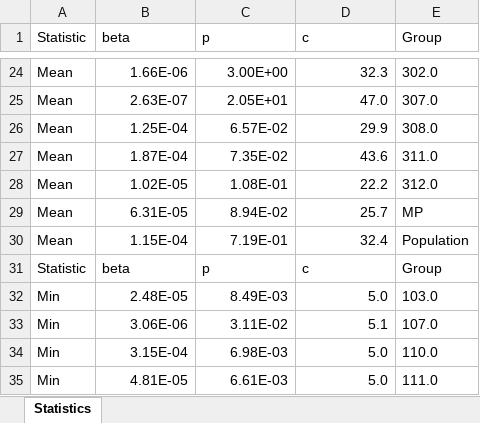
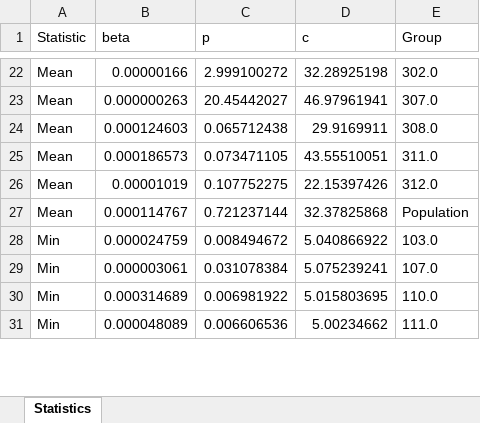
Before and after one commit to DoctorGoose/VirtualPatient, an Excel workbook: python/viral_stats.xlsx, sheet Statistics, drawn as a sheet; only a part is shown, gaps mark what is left out; values as stored, in another font and other column widths than the file's, no borders; conditional formats not drawn; removed rows and columns are numbered as before the commit, all else as after; the diff covers the shown part only; the diff names each change by its address in the sheet, - before the commit and + after, or states it on an @@ line.

```diff
--- a/python/viral_stats.xlsx (sheet Statistics)
+++ b/python/viral_stats.xlsx (sheet Statistics)
-B22 (beta): 1.66E-06
+B22 (beta): 0.00000166
-C22 (p): 3.00E+00
+C22 (p): 2.999100272
-D22 (c): 32.3
+D22 (c): 32.28925198
-B23 (beta): 2.63E-07
+B23 (beta): 0.000000263
-C23 (p): 2.05E+01
+C23 (p): 20.45442027
-D23 (c): 47.0
+D23 (c): 46.97961941
-B24 (beta): 1.25E-04
+B24 (beta): 0.000124603
-C24 (p): 6.57E-02
+C24 (p): 0.065712438
-D24 (c): 29.9
+D24 (c): 29.9169911
-B25 (beta): 1.87E-04
+B25 (beta): 0.000186573
-C25 (p): 7.35E-02
+C25 (p): 0.073471105
-D25 (c): 43.6
+D25 (c): 43.55510051
-B26 (beta): 1.02E-05
+B26 (beta): 0.00001019
-C26 (p): 1.08E-01
+C26 (p): 0.107752275
-D26 (c): 22.2
+D26 (c): 22.15397426
-row 29: Mean | 6.31E-05 | 8.94E-02 | 25.7 | MP
-B27 (beta): 1.15E-04
+B27 (beta): 0.000114767
-C27 (p): 7.19E-01
+C27 (p): 0.721237144
-D27 (c): 32.4
+D27 (c): 32.37825868
-row 31: Statistic | beta | p | c | Group
-B28 (beta): 2.48E-05
+B28 (beta): 0.000024759
-C28 (p): 8.49E-03
+C28 (p): 0.008494672
-D28 (c): 5.0
+D28 (c): 5.040866922
-B29 (beta): 3.06E-06
+B29 (beta): 0.000003061
-C29 (p): 3.11E-02
+C29 (p): 0.031078384
-D29 (c): 5.1
+D29 (c): 5.075239241
-B30 (beta): 3.15E-04
+B30 (beta): 0.000314689
-C30 (p): 6.98E-03
+C30 (p): 0.006981922
-D30 (c): 5.0
+D30 (c): 5.015803695
-B31 (beta): 4.81E-05
+B31 (beta): 0.000048089
-C31 (p): 6.61E-03
+C31 (p): 0.006606536
-D31 (c): 5.0
+D31 (c): 5.00234662
```
Also changed, not shown: 7 removed rows and 165 edited cells elsewhere in this sheet, python/dose_stats.xlsx, 13 other files.
